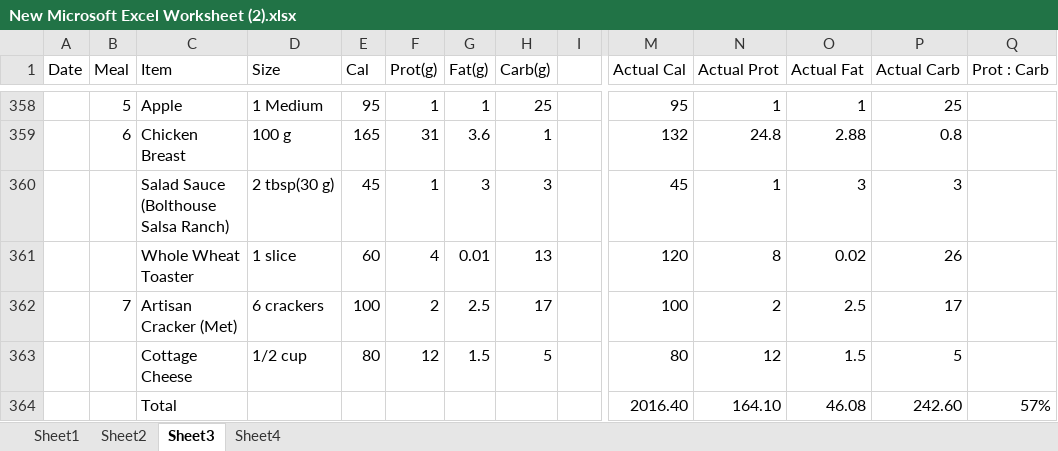
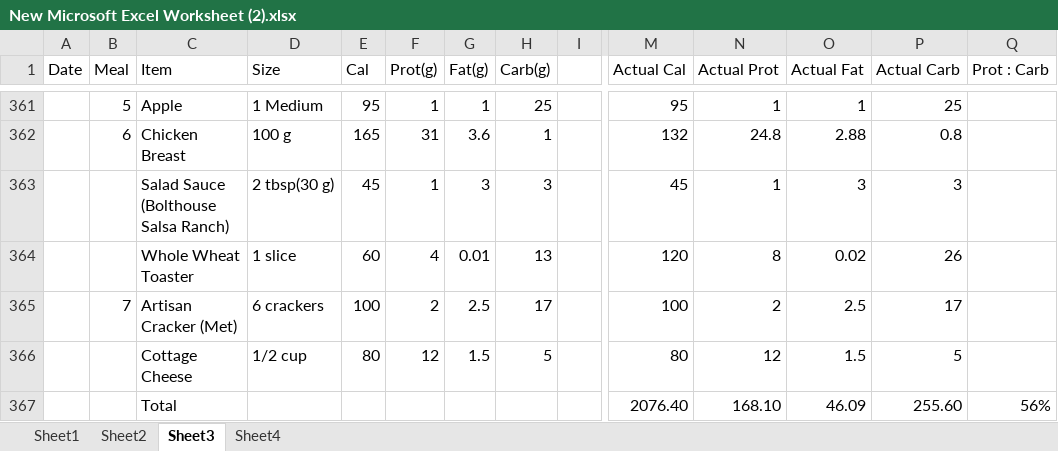
Before and after one commit to QixinC/JavaLearning, an Excel workbook: New Microsoft Excel Worksheet (2).xlsx, sheet Sheet3, drawn as a sheet; only a part is shown, gaps mark what is left out; values as stored, in another font and other column widths than the file's, no borders; removed rows and columns are numbered as before the commit, all else as after; rows hold the shown columns only; the diff covers the shown part only; the diff names each change by its address in the sheet, - before the commit and + after, or states it on an @@ line.

```diff
--- a/New Microsoft Excel Worksheet (2).xlsx (sheet Sheet3)
+++ b/New Microsoft Excel Worksheet (2).xlsx (sheet Sheet3)
-row 364:  |  | Total |  |  |  |  |  |  | 2016.40 | 164.10 | 46.08 | 242.60 | 57%
+row 367:  |  | Total |  |  |  |  |  |  | 2076.40 | 168.10 | 46.09 | 255.60 | 56%
```
Also changed, not shown: 9 added rows, 6 removed rows and 5 edited cells elsewhere in this sheet, formulas that keep their value.
